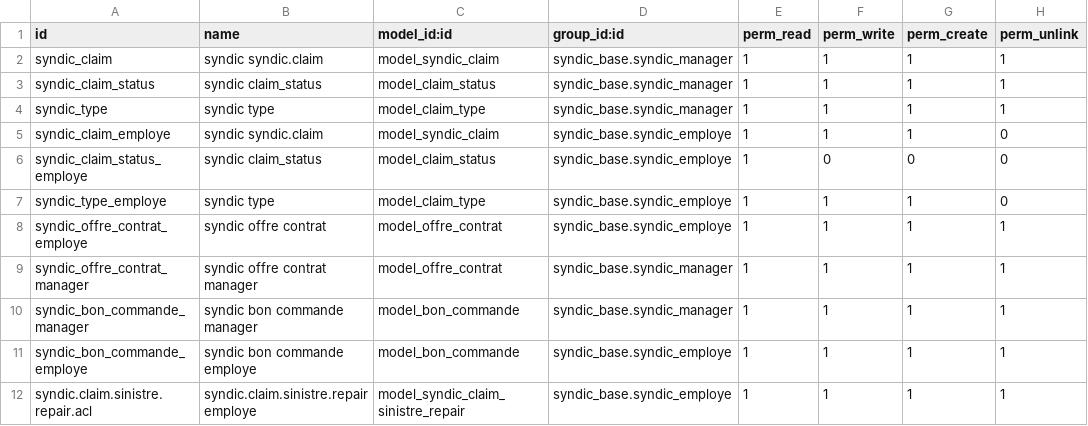
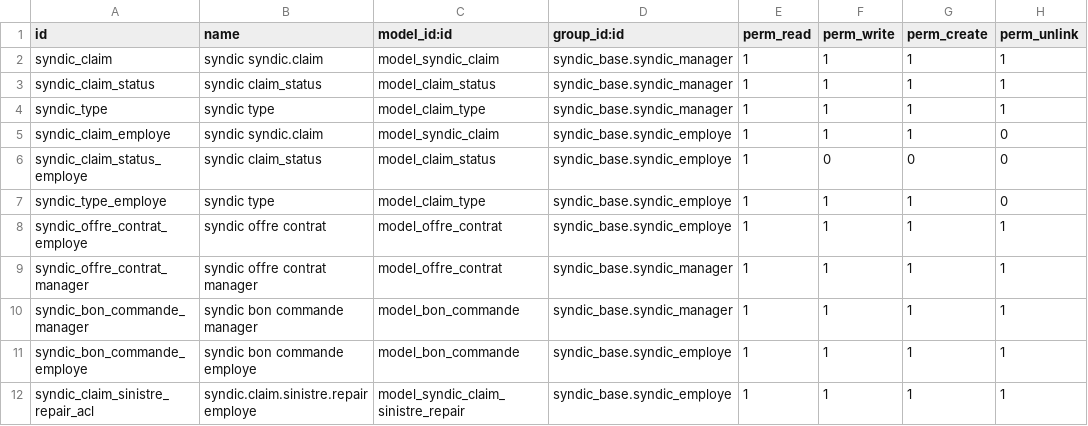
Before and after one commit to mva-odoo/syndic, a CSV file: syndic_claim/security/ir.model.access.csv, drawn as a sheet.

```diff
--- a/syndic_claim/security/ir.model.access.csv
+++ b/syndic_claim/security/ir.model.access.csv
@@ -11,2 +11,2 @@
 "syndic_bon_commande_employe","syndic bon commande employe","model_bon_commande","syndic_base.syndic_employe",1,1,1,1
-"syndic.claim.sinistre.repair.acl","syndic.claim.sinistre.repair employe","model_syndic_claim_sinistre_repair","syndic_base.syndic_employe",1,1,1,1
+"syndic_claim_sinistre_repair_acl","syndic.claim.sinistre.repair employe","model_syndic_claim_sinistre_repair","syndic_base.syndic_employe",1,1,1,1
```
Also changed, not shown: 3 other files.
